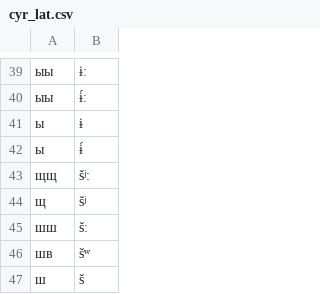
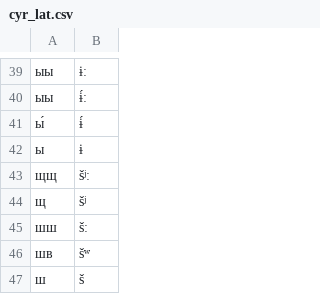
Before and after one commit to zhaaabka/kina_rutul, a CSV file: transliterator/cyr_lat.csv, drawn as a sheet; only a part is shown, gaps mark what is left out; removed rows and columns are numbered as before the commit, all else as after; the diff names each change by its address in the sheet, - before the commit and + after, or states it on an @@ line.

Commit message:
Update cyr_lat.csv

```diff
--- a/transliterator/cyr_lat.csv
+++ b/transliterator/cyr_lat.csv
+row 41: ы́ | ɨ́
-row 42: ы | ɨ́
```
